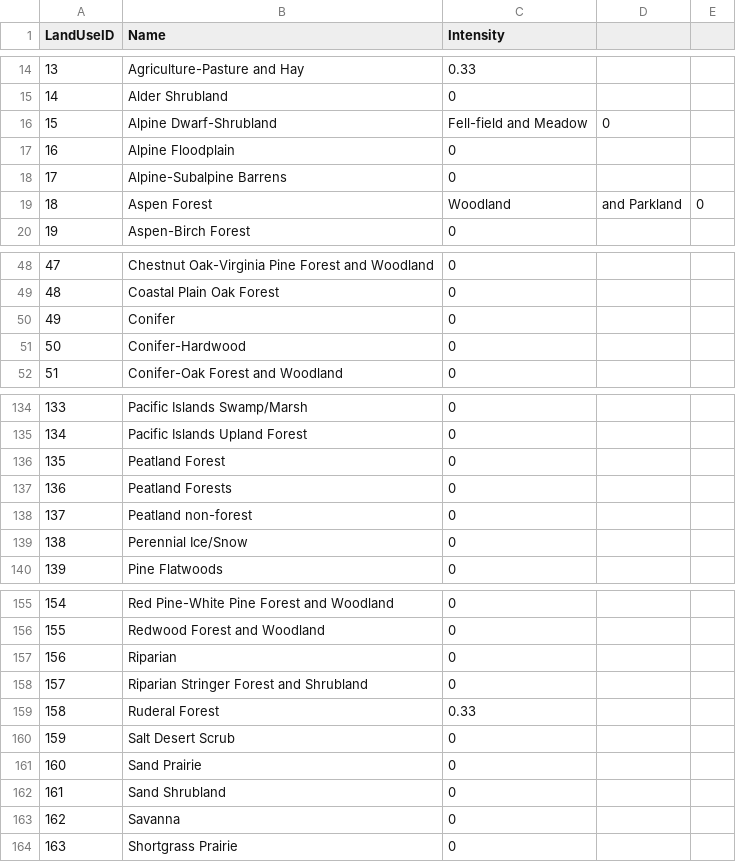
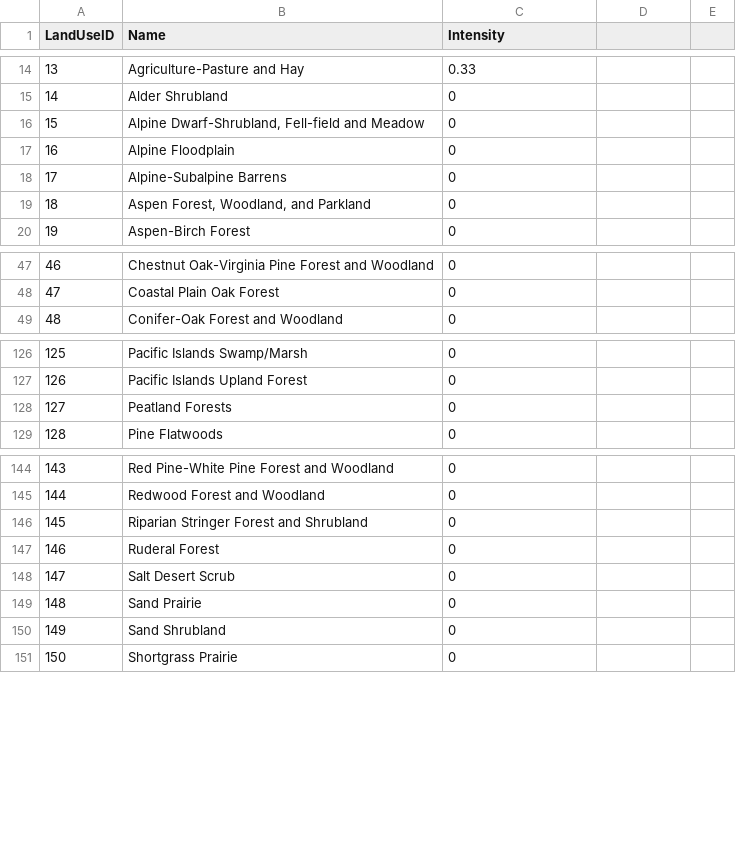
Before and after one commit to Riverscapes/riverscapes-tools, a CSV file: packages/anthro/database/data/LandUses.csv, drawn as a sheet; only a part is shown, gaps mark what is left out; removed rows and columns are numbered as before the commit, all else as after; the diff covers the shown part only; the diff names each change by its address in the sheet, - before the commit and + after, or states it on an @@ line.

Commit message:
updated land uses for LF 220

```diff
--- a/packages/anthro/database/data/LandUses.csv
+++ b/packages/anthro/database/data/LandUses.csv
-row 16: 15 | Alpine Dwarf-Shrubland | Fell-field and Meadow | 0
+row 16: 15 | Alpine Dwarf-Shrubland, Fell-field and Meadow | 0
-row 19: 18 | Aspen Forest | Woodland | and Parkland | 0
+row 19: 18 | Aspen Forest, Woodland, and Parkland | 0
@@ column A (LandUseID) renumbered from row 27 down @@
-row 50: 49 | Conifer | 0
-row 51: 50 | Conifer-Hardwood | 0
-row 136: 135 | Peatland Forest | 0
-row 138: 137 | Peatland non-forest | 0
-row 139: 138 | Perennial Ice/Snow | 0
-row 157: 156 | Riparian | 0
-C147 (Intensity): 0.33
+C147 (Intensity): 0
-row 163: 162 | Savanna | 0
```
Also changed, not shown: 8 removed rows and 2 edited cells elsewhere in this file.
